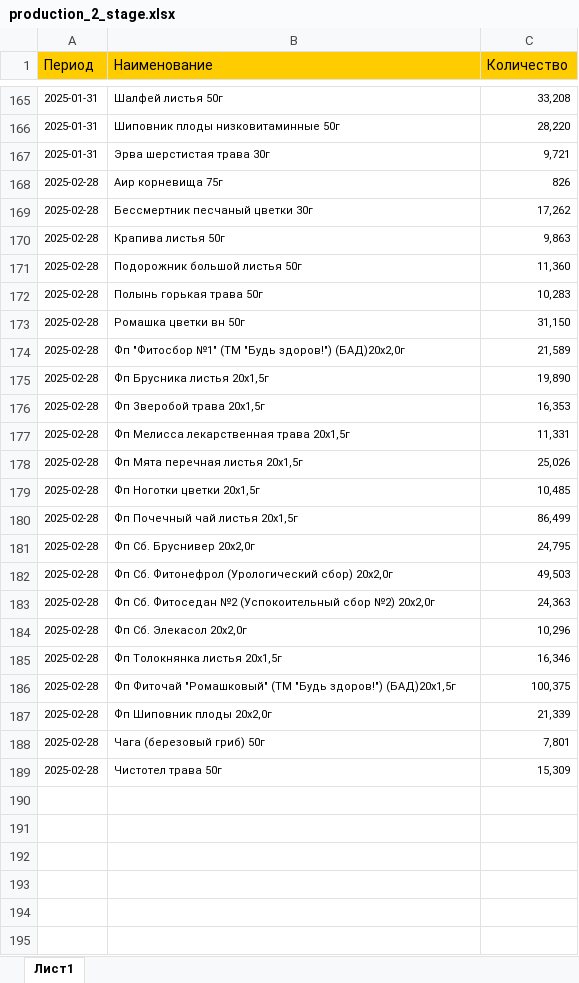
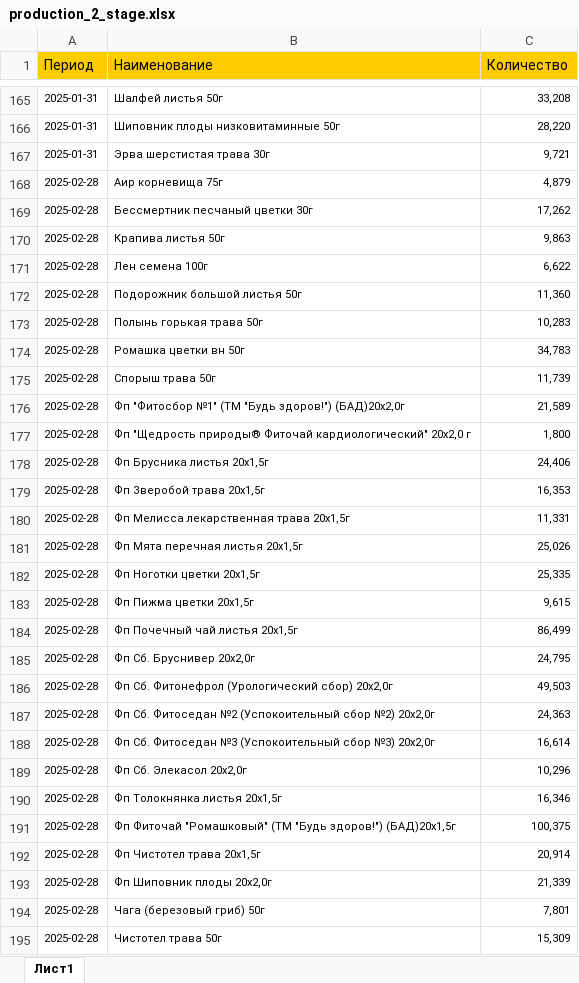
Before and after one commit to andreykoz82/StockAnalysis, an Excel workbook: data/production_2_stage.xlsx, sheet Лист1, drawn as a sheet; only a part is shown, gaps mark what is left out; values as stored, in another font and other column widths than the file's, no borders; addresses are those after the commit; the diff names each change by its address in the sheet, - before the commit and + after, or states it on an @@ line.

```diff
--- a/data/production_2_stage.xlsx (sheet Лист1)
+++ b/data/production_2_stage.xlsx (sheet Лист1)
-C168 (Количество): 826
+C168 (Количество): 4,879
+row 171: 2025-02-28 | Лен семена 100г | 6,622
-C174 (Количество): 31,150
+C174 (Количество): 34,783
+row 175: 2025-02-28 | Спорыш трава 50г | 11,739
+row 177: 2025-02-28 | Фп "Щедрость природы® Фиточай кардиологический" 20х2,0 г | 1,800
-C178 (Количество): 19,890
+C178 (Количество): 24,406
-C182 (Количество): 10,485
+C182 (Количество): 25,335
+row 183: 2025-02-28 | Фп Пижма цветки 20х1,5г | 9,615
+row 188: 2025-02-28 | Фп Сб. Фитоседан №3 (Успокоительный сбор №3) 20х2,0г | 16,614
+row 192: 2025-02-28 | Фп Чистотел трава 20х1,5г | 20,914
```
Also changed, not shown: data/actual_orders_2stage.xlsx, data/finished_goods_stocks.xlsx, 3 other files.
